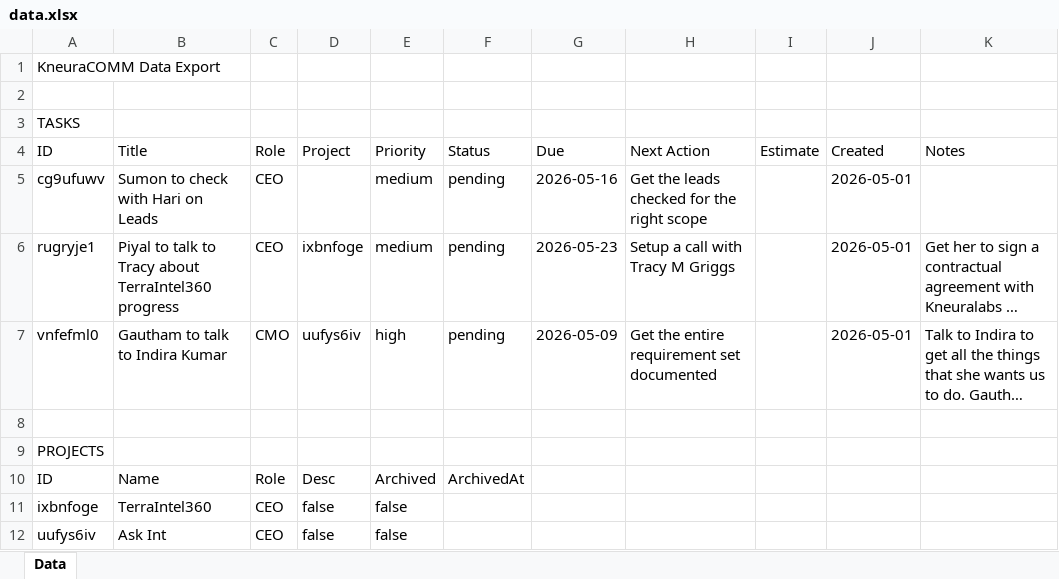
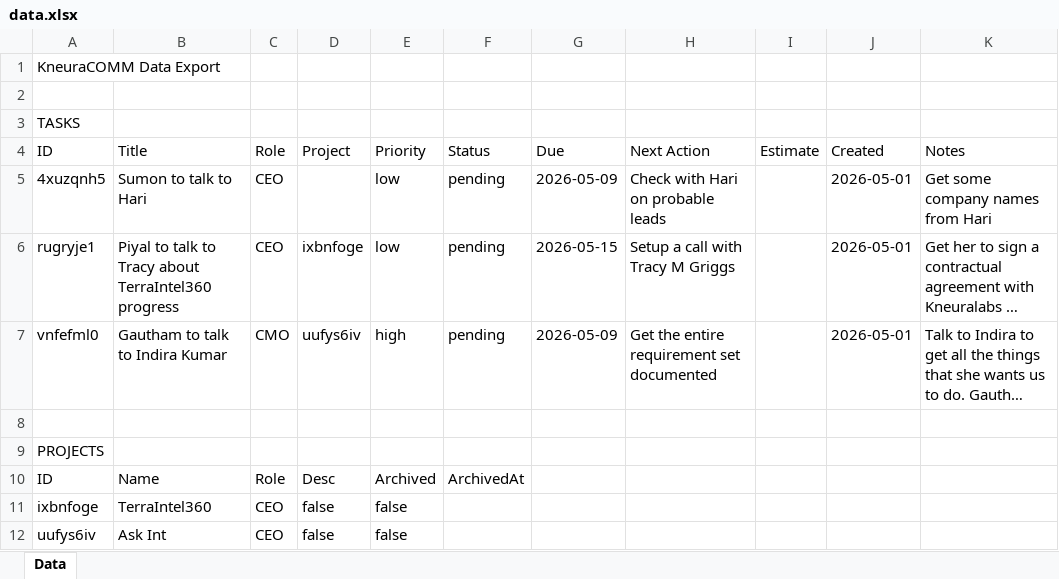
Before and after one commit to kneuralabs/comm, an Excel workbook: data.xlsx, sheet Data, drawn as a sheet; only a part is shown; long unchanged cells end in …; values as stored, in another font and other column widths than the file's, no borders; removed rows and columns are numbered as before the commit, all else as after; the diff names each change by its address in the sheet, - before the commit and + after, or states it on an @@ line.

Commit message:
Update data from KneuraCOMM

```diff
--- a/data.xlsx (sheet Data)
+++ b/data.xlsx (sheet Data)
-row 5: cg9ufuwv | Sumon to check with Hari on Leads | CEO |  | medium | pending | 2026-05-16 | Get the leads checked for the right scope |  | 2026-05-01
+row 5: 4xuzqnh5 | Sumon to talk to Hari | CEO |  | low | pending | 2026-05-09 | Check with Hari on probable leads |  | 2026-05-01 | Get some company names from Hari
-E6: medium
+E6: low
-G6: 2026-05-23
+G6: 2026-05-15
```
